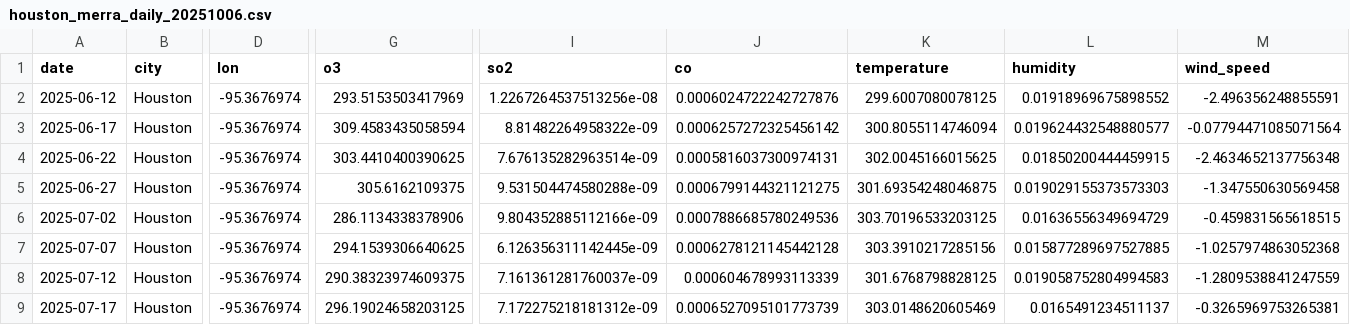
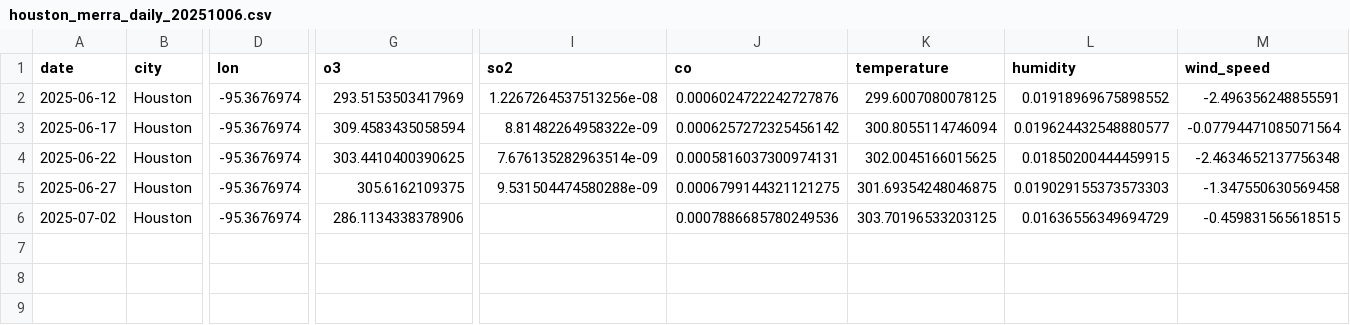
Before and after one commit to goldPig888/nasa2025, a CSV file: data/houston_merra_daily_20251006.csv, drawn as a sheet; only a part is shown, gaps mark what is left out; rows hold the shown columns only; the diff names each change by its address in the sheet, - before the commit and + after, or states it on an @@ line.

```diff
--- a/data/houston_merra_daily_20251006.csv
+++ b/data/houston_merra_daily_20251006.csv
-I6 (so2): 9.804352885112166e-09
+I6 (so2): (empty)
-row 7: 2025-07-07 | Houston | -95.3676974 | 294.1539306640625 | 6.126356311142445e-09 | 0.0006278121145442128 | 303.3910217285156 | 0.015877289697527885 | -1.0257974863052368
-row 8: 2025-07-12 | Houston | -95.3676974 | 290.38323974609375 | 7.161361281760037e-09 | 0.000604678993113339 | 301.6768798828125 | 0.019058752804994583 | -1.2809538841247559
-row 9: 2025-07-17 | Houston | -95.3676974 | 296.19024658203125 | 7.172275218181312e-09 | 0.0006527095101773739 | 303.0148620605469 | 0.0165491234511137 | -0.3265969753265381
```
Also changed, not shown: 3 other files.
